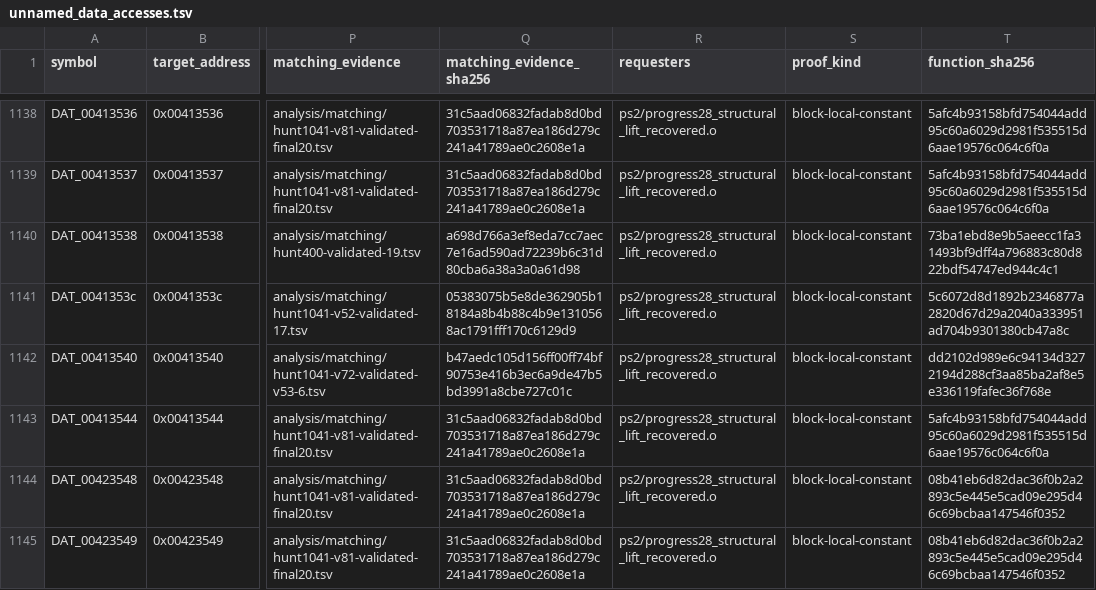
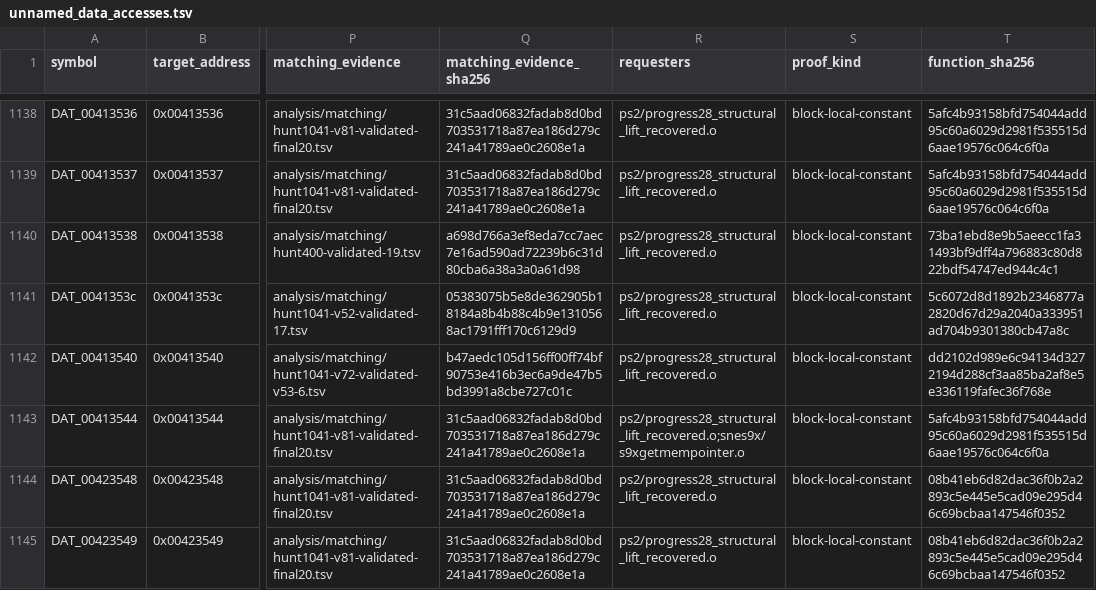
Before and after one commit to ReyFxck/SNESstation-Decomp, a TSV file: analysis/link_identity/unnamed_data_accesses.tsv, drawn as a sheet; only a part is shown, gaps mark what is left out; the diff names each change by its address in the sheet, - before the commit and + after, or states it on an @@ line.

Commit message:
Track S9xGetMemPointer bank50 requester

```diff
--- a/analysis/link_identity/unnamed_data_accesses.tsv
+++ b/analysis/link_identity/unnamed_data_accesses.tsv
-R1143 (requesters): ps2/progress28_structural_lift_recovered.o
+R1143 (requesters): ps2/progress28_structural_lift_recovered.o;snes9x/s9xgetmempointer.o
```
